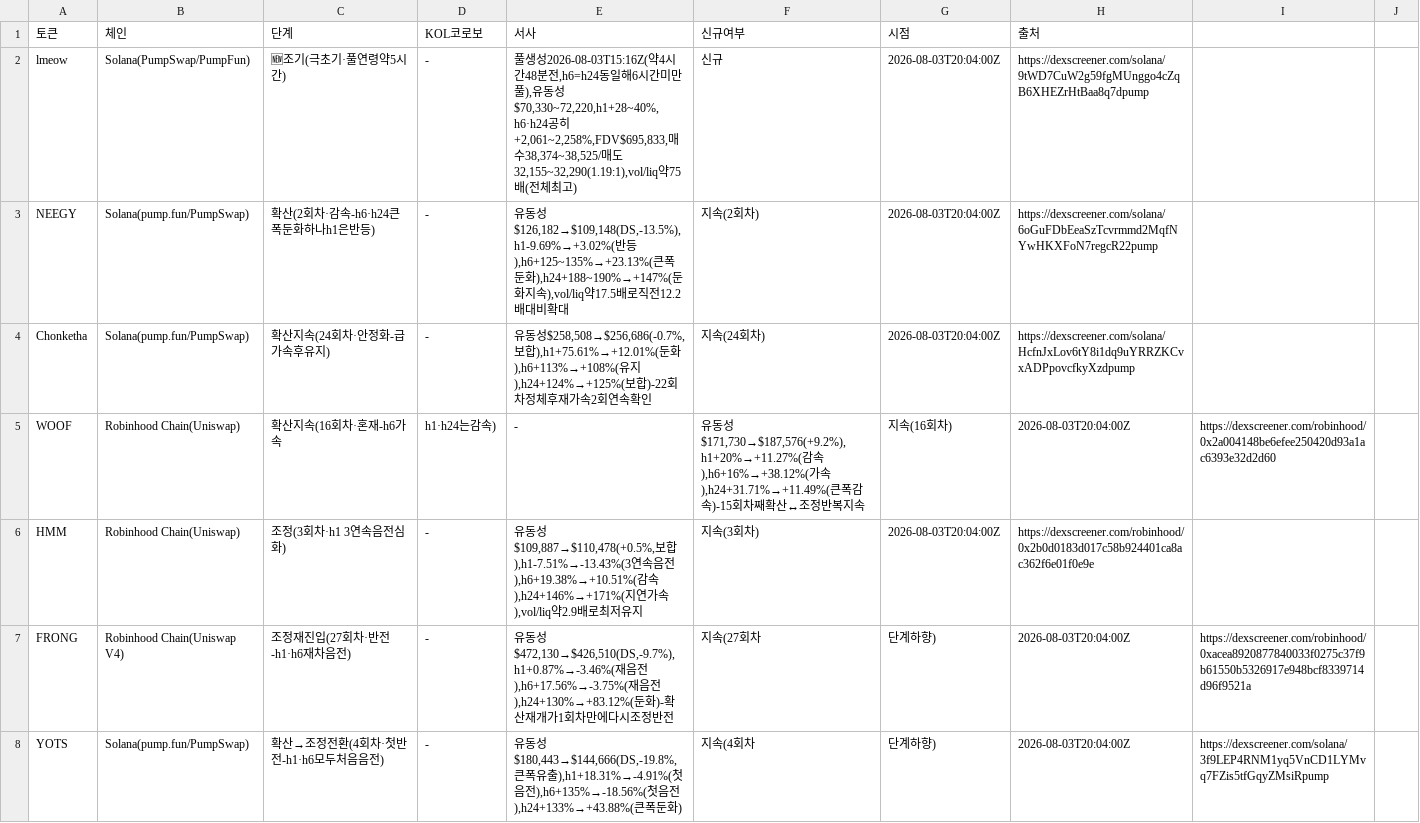
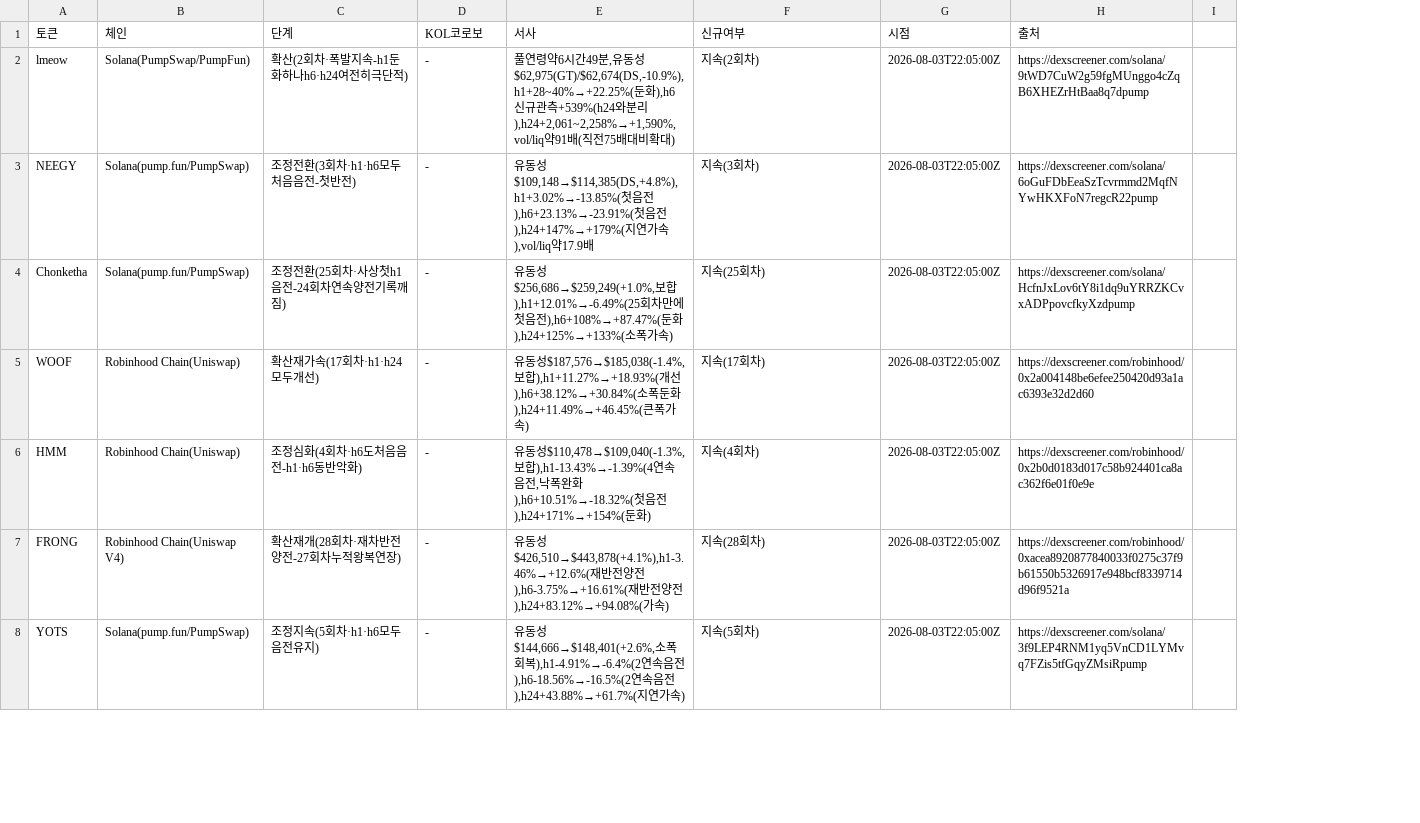
Before and after one commit to HoinKwak/study, a CSV file: research/kol/watch.csv, drawn as a sheet; only a part is shown; removed rows and columns are numbered as before the commit, all else as after; the diff covers the shown part only; the diff names each change by its address in the sheet, - before the commit and + after, or states it on an @@ line.

```diff
--- a/research/kol/watch.csv
+++ b/research/kol/watch.csv
-column I, rows 5-8: https://dexscreener.com/robinhood/0x2a004148be6efee250420d93a1ac6393e32d2d60 |  | https://dexscreener.com/robinhood/0xacea8920877840033f0275c37f9b61550b5326917e948bcf8339714d96f9521a | https://dexscreener.com/solana/3f9LEP4RNM1yq5VnCD1LYMvq7FZis5tfGqyZMsiRpump
-C2 (단계): 🆕조기(극초기·풀연령약5시간)
+C2 (단계): 확산(2회차·폭발지속-h1둔화하나h6·h24여전히극단적)
-E2 (서사): 풀생성2026-08-03T15:16Z(약4시간48분전,h6=h24동일해6시간미만풀),유동성$70,330~72,220,h1+28~40%,h6·h24공히+2,061~2,258%,FDV$695,833,매수38,374~38,525/매도32,155~32,290(1.19:1),vol/liq약75배(전체최고)
+E2 (서사): 풀연령약6시간49분,유동성$62,975(GT)/$62,674(DS,-10.9%),h1+28~40%→+22.25%(둔화),h6신규관측+539%(h24와분리),h24+2,061~2,258%→+1,590%,vol/liq약91배(직전75배대비확대)
-F2 (신규여부): 신규
+F2 (신규여부): 지속(2회차)
-G2:G4 (시점): 2026-08-03T20:04:00Z
+G2:G4 (시점): 2026-08-03T22:05:00Z
-C3 (단계): 확산(2회차·감속-h6·h24큰폭둔화하나h1은반등)
+C3 (단계): 조정전환(3회차·h1·h6모두처음음전-첫반전)
-E3 (서사): …동성$126,182→$109,148(DS,-13.5%),h1-9.69%→+3.02%(반등),h6+125~135%→+23.13%(큰폭둔화),h24+188~190%→+147%(둔화지속),vol/liq약17.5배로직전12.2배대비확대
+E3 (서사): …동성$109,148→$114,385(DS,+4.8%),h1+3.02%→-13.85%(첫음전),h6+23.13%→-23.91%(첫음전),h24+147%→+179%(지연가속),vol/liq약17.9배
-F3 (신규여부): 지속(2회차)
+F3 (신규여부): 지속(3회차)
-C4 (단계): 확산지속(24회차·안정화-급가속후유지)
+C4 (단계): 조정전환(25회차·사상첫h1음전-24회차연속양전기록깨짐)
-E4 (서사): …동성$258,508→$256,686(-0.7%,보합),h1+75.61%→+12.01%(둔화),h6+113%→+108%(유지),h24+124%→+125%(보합)-22회차정체후재가속2회연속확인
+E4 (서사): …동성$256,686→$259,249(+1.0%,보합),h1+12.01%→-6.49%(25회차만에첫음전),h6+108%→+87.47%(둔화),h24+125%→+133%(소폭가속)
-F4 (신규여부): 지속(24회차)
+F4 (신규여부): 지속(25회차)
-C5 (단계): 확산지속(16회차·혼재-h6가속
+C5 (단계): 확산재가속(17회차·h1·h24모두개선)
-D5 (KOL코로보): h1·h24는감속)
+D5 (KOL코로보): -
-E5 (서사): -
+E5 (서사): 유동성$187,576→$185,038(-1.4%,보합),h1+11.27%→+18.93%(개선),h6+38.12%→+30.84%(소폭둔화),h24+11.49%→+46.45%(큰폭가속)
-F5 (신규여부): 유동성$171,730→$187,576(+9.2%),h1+20%→+11.27%(감속),h6+16%→+38.12%(가속),h24+31.71%→+11.49%(큰폭감속)-15회차째확산↔조정반복지속
+F5 (신규여부): 지속(17회차)
-G5 (시점): 지속(16회차)
+G5 (시점): 2026-08-03T22:05:00Z
-H5 (출처): 2026-08-03T20:04:00Z
+H5 (출처): https://dexscreener.com/robinhood/0x2a004148be6efee250420d93a1ac6393e32d2d60
-C6 (단계): 조정(3회차·h1 3연속음전심화)
+C6 (단계): 조정심화(4회차·h6도처음음전-h1·h6동반악화)
-E6 (서사): …동성$109,887→$110,478(+0.5%,보합),h1-7.51%→-13.43%(3연속음전),h6+19.38%→+10.51%(감속),h24+146%→+171%(지연가속),vol/liq약2.9배로최저유지
+E6 (서사): …동성$110,478→$109,040(-1.3%,보합),h1-13.43%→-1.39%(4연속음전,낙폭완화),h6+10.51%→-18.32%(첫음전),h24+171%→+154%(둔화)
-F6 (신규여부): 지속(3회차)
+F6 (신규여부): 지속(4회차)
-G6 (시점): 2026-08-03T20:04:00Z
+G6 (시점): 2026-08-03T22:05:00Z
-C7 (단계): 조정재진입(27회차·반전-h1·h6재차음전)
+C7 (단계): 확산재개(28회차·재차반전양전-27회차누적왕복연장)
-E7 (서사): …동성$472,130→$426,510(DS,-9.7%),h1+0.87%→-3.46%(재음전),h6+17.56%→-3.75%(재음전),h24+130%→+83.12%(둔화)-확산재개가1회차만에다시조정반전
+E7 (서사): …동성$426,510→$443,878(+4.1%),h1-3.46%→+12.6%(재반전양전),h6-3.75%→+16.61%(재반전양전),h24+83.12%→+94.08%(가속)
-F7 (신규여부): 지속(27회차
+F7 (신규여부): 지속(28회차)
-G7:G8 (시점): 단계하향)
+G7:G8 (시점): 2026-08-03T22:05:00Z
-H7 (출처): 2026-08-03T20:04:00Z
+H7 (출처): https://dexscreener.com/robinhood/0xacea8920877840033f0275c37f9b61550b5326917e948bcf8339714d96f9521a
-C8 (단계): 확산→조정전환(4회차·첫반전-h1·h6모두처음음전)
+C8 (단계): 조정지속(5회차·h1·h6모두음전유지)
-E8 (서사): …동성$180,443→$144,666(DS,-19.8%,큰폭유출),h1+18.31%→-4.91%(첫음전),h6+135%→-18.56%(첫음전),h24+133%→+43.88%(큰폭둔화)
+E8 (서사): …동성$144,666→$148,401(+2.6%,소폭회복),h1-4.91%→-6.4%(2연속음전),h6-18.56%→-16.5%(2연속음전),h24+43.88%→+61.7%(지연가속)
-F8 (신규여부): 지속(4회차
+F8 (신규여부): 지속(5회차)
-H8 (출처): 2026-08-03T20:04:00Z
+H8 (출처): https://dexscreener.com/solana/3f9LEP4RNM1yq5VnCD1LYMvq7FZis5tfGqyZMsiRpump
```
Also changed, not shown: 2 added rows, 2 removed rows and 29 edited cells elsewhere in this file, 2 other files.
